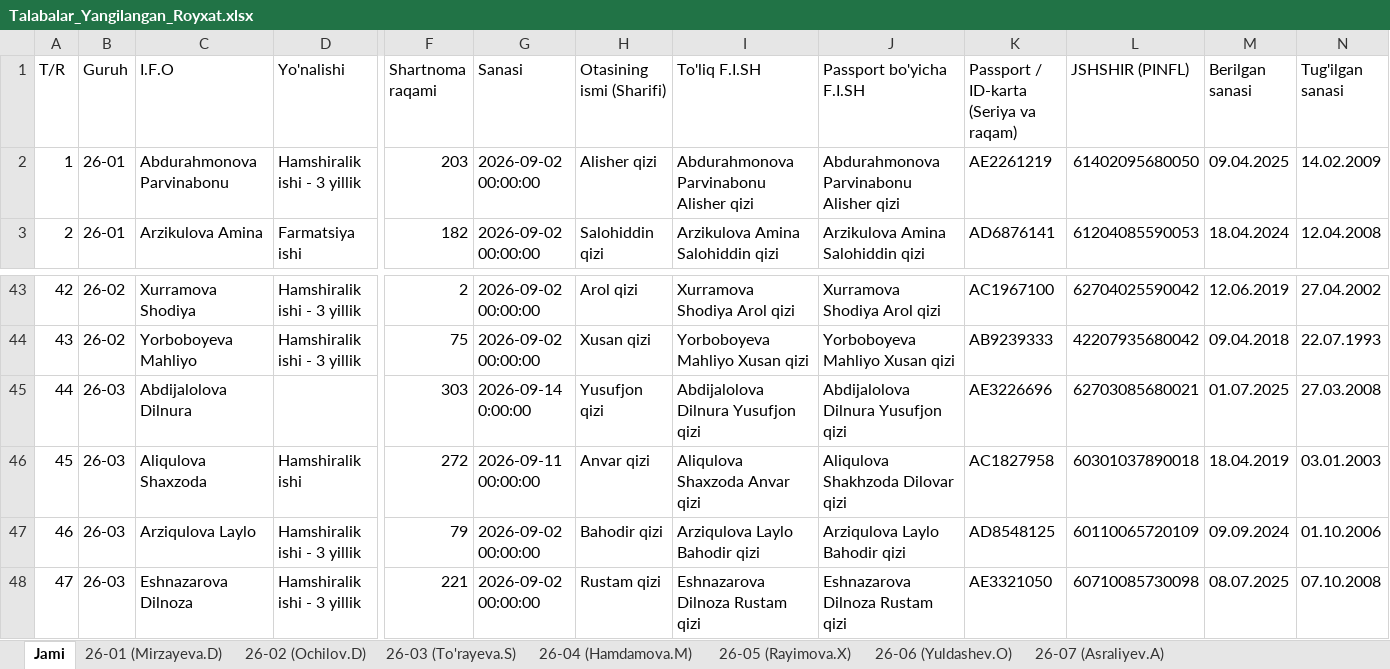
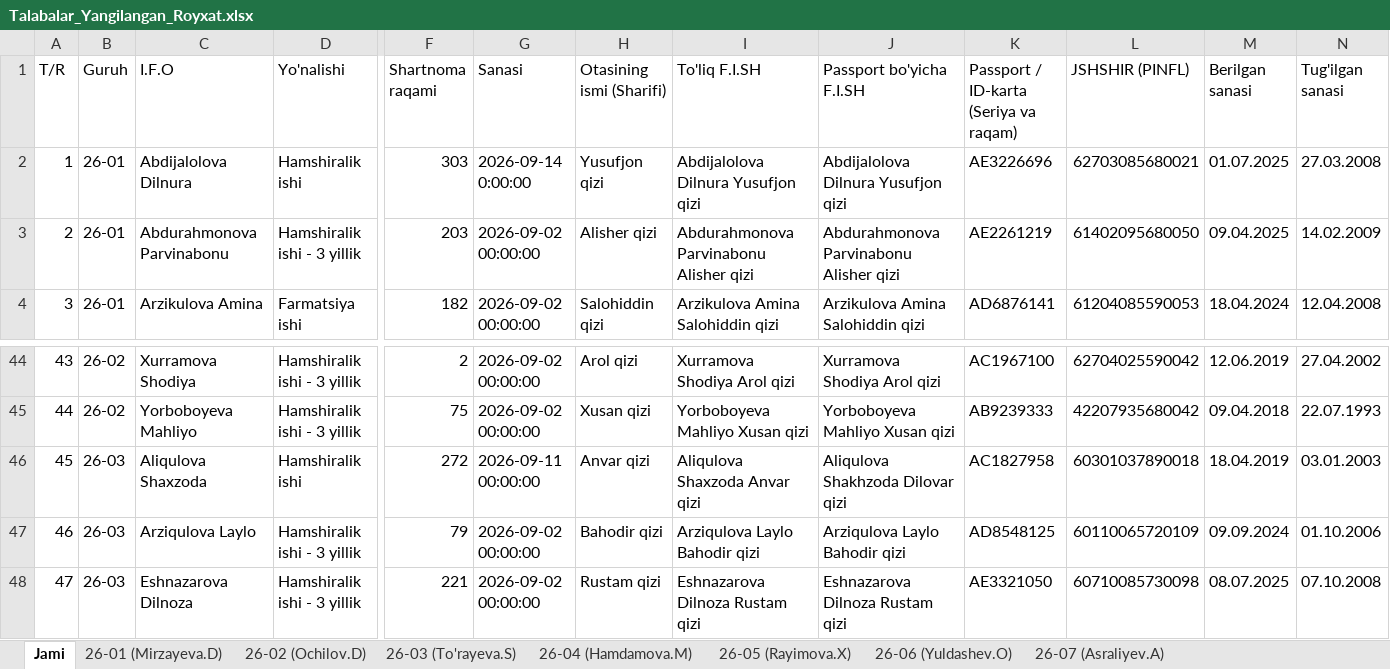
Before and after one commit to ozodbeknapasov007-dotcom/talabalar-jadvali, an Excel workbook: Talabalar_Yangilangan_Royxat.xlsx, sheet Jami, drawn as a sheet; only a part is shown, gaps mark what is left out; values as stored, in another font and other column widths than the file's, no cell formats; removed rows and columns are numbered as before the commit, all else as after; rows hold the shown columns only; the diff names each change by its address in the sheet, - before the commit and + after, or states it on an @@ line.

```diff
--- a/Talabalar_Yangilangan_Royxat.xlsx (sheet Jami)
+++ b/Talabalar_Yangilangan_Royxat.xlsx (sheet Jami)
+row 2: 1 | 26-01 | Abdijalolova Dilnura | Hamshiralik ishi | 303 | 2026-09-14 0:00:00 | Yusufjon qizi | Abdijalolova Dilnura Yusufjon qizi | Abdijalolova Dilnura Yusufjon qizi | AE3226696 | 62703085680021 | 01.07.2025 | 27.03.2008
@@ column A (T/R) renumbered between rows 3 and 45 @@
-row 45: 44 | 26-03 | Abdijalolova Dilnura |  | 303 | 2026-09-14 0:00:00 | Yusufjon qizi | Abdijalolova Dilnura Yusufjon qizi | Abdijalolova Dilnura Yusufjon qizi | AE3226696 | 62703085680021 | 01.07.2025 | 27.03.2008
```
Also changed, not shown: sheet 26-01 (Mirzayeva.D), sheet 26-03 (To'rayeva.S), cell formats, Talabalar_Toliq_Royxati.xlsx, 9 other files.
